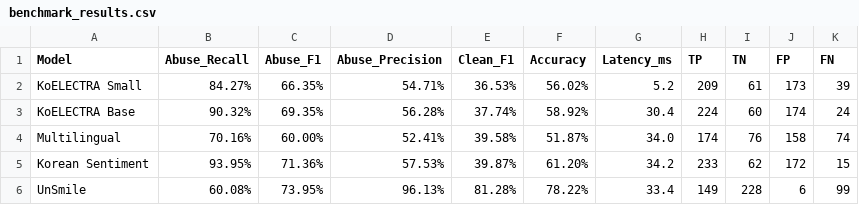
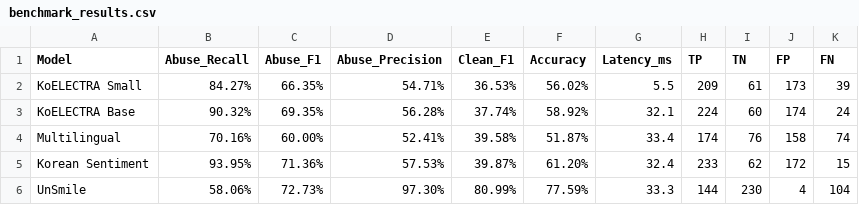
Before and after one commit to SSAFY14-D105/echoforest, a CSV file: 1_Model_Selection/results/benchmark_results.csv, drawn as a sheet.

Commit message:
🔧 [AI] fix: abuse 판정 index-8(악플/욕설)로 통일 + 2_Baseline 재평가(test_set 482)

```diff
--- a/1_Model_Selection/results/benchmark_results.csv
+++ b/1_Model_Selection/results/benchmark_results.csv
@@ -1,6 +1,6 @@
 Model,Abuse_Recall,Abuse_F1,Abuse_Precision,Clean_F1,Accuracy,Latency_ms,TP,TN,FP,FN
-KoELECTRA Small,84.27%,66.35%,54.71%,36.53%,56.02%,5.2,209,61,173,39
-KoELECTRA Base,90.32%,69.35%,56.28%,37.74%,58.92%,30.4,224,60,174,24
-Multilingual,70.16%,60.00%,52.41%,39.58%,51.87%,34.0,174,76,158,74
-Korean Sentiment,93.95%,71.36%,57.53%,39.87%,61.20%,34.2,233,62,172,15
-UnSmile,60.08%,73.95%,96.13%,81.28%,78.22%,33.4,149,228,6,99
+KoELECTRA Small,84.27%,66.35%,54.71%,36.53%,56.02%,5.5,209,61,173,39
+KoELECTRA Base,90.32%,69.35%,56.28%,37.74%,58.92%,32.1,224,60,174,24
+Multilingual,70.16%,60.00%,52.41%,39.58%,51.87%,33.4,174,76,158,74
+Korean Sentiment,93.95%,71.36%,57.53%,39.87%,61.20%,32.4,233,62,172,15
+UnSmile,58.06%,72.73%,97.30%,80.99%,77.59%,33.3,144,230,4,104
```
Also changed, not shown: 13 other files.
